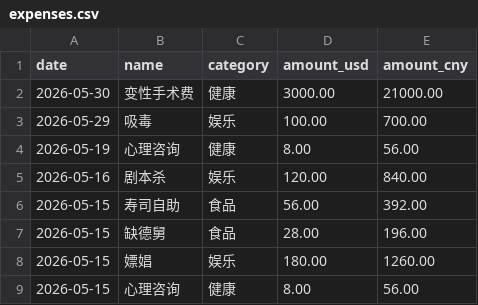
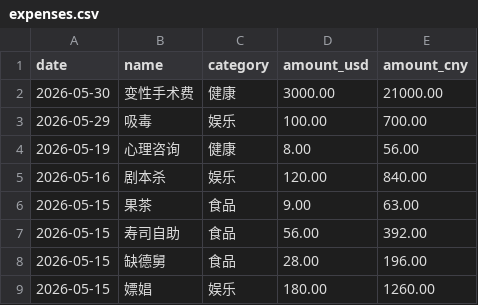
Before and after one commit to yang-lanlan/jizhang, a CSV file: data/expenses.csv, drawn as a sheet; only a part is shown; the shorter side is filled out with more unchanged rows.

Commit message:
chore: update csv 2026-05-15T23:34:12.773Z

```diff
--- a/data/expenses.csv
+++ b/data/expenses.csv
@@ -5,2 +5,3 @@ date,name,category,amount_usd,amount_cny
 "2026-05-16","剧本杀","娱乐","120.00","840.00"
+"2026-05-15","果茶","食品","9.00","63.00"
 "2026-05-15","寿司自助","食品","56.00","392.00"
```
